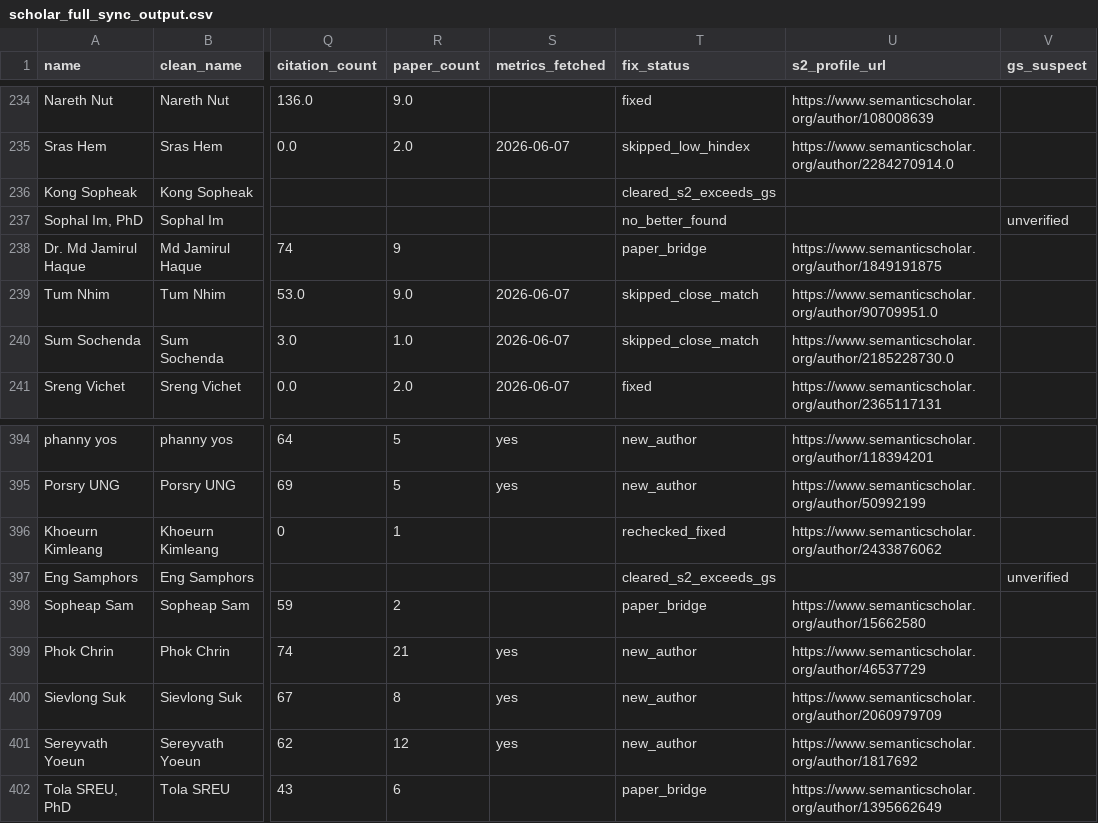
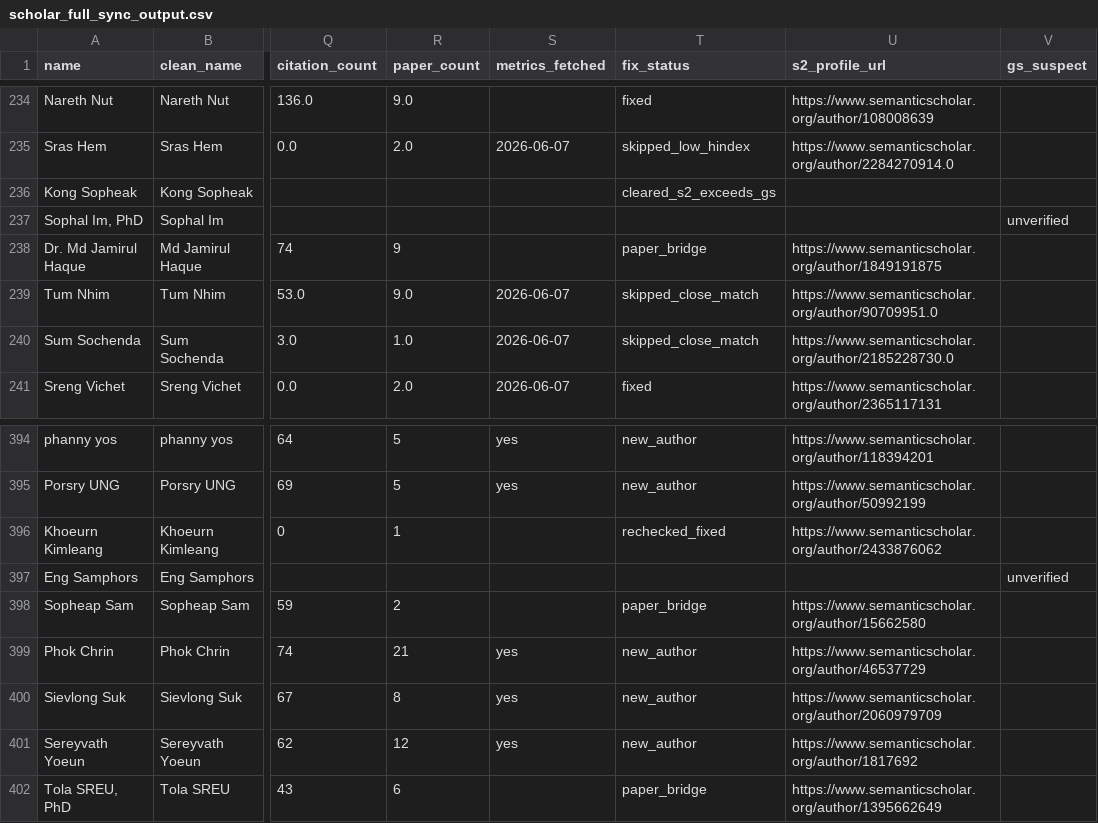
Before and after one commit to icantseesharptoo/camboda-sci-rank, a CSV file: scholar_full_sync_output.csv, drawn as a sheet; only a part is shown, gaps mark what is left out; the diff covers the shown part only; the diff names each change by its address in the sheet, - before the commit and + after, or states it on an @@ line.

```diff
--- a/scholar_full_sync_output.csv
+++ b/scholar_full_sync_output.csv
-T237 (fix_status): no_better_found
+T237 (fix_status): (empty)
-T397 (fix_status): cleared_s2_exceeds_gs
+T397 (fix_status): (empty)
```
Also changed, not shown: 19 edited cells elsewhere in this file, rankings_summary.csv, 2 other files.
